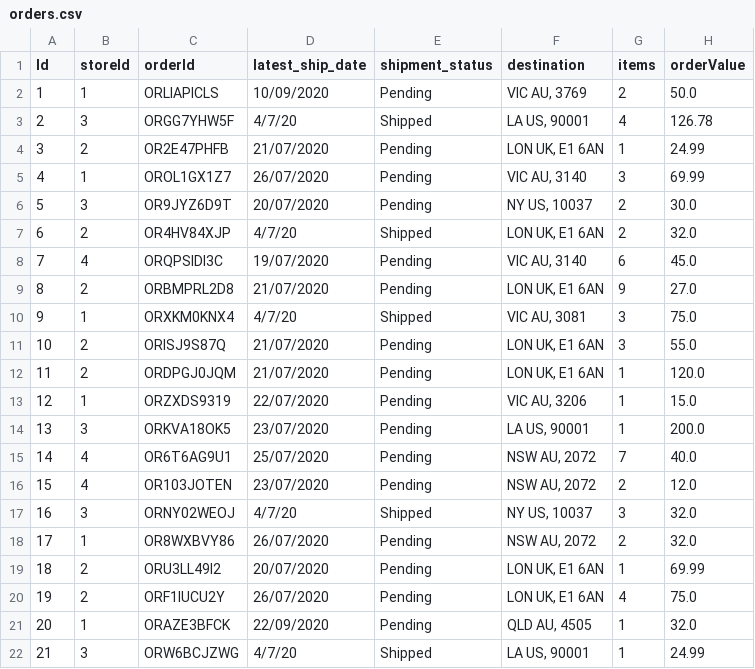
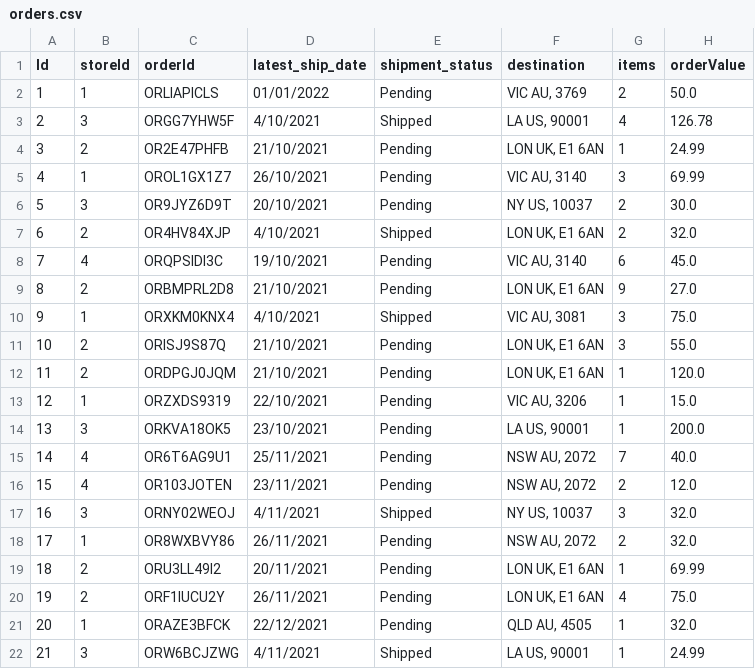
Before and after one commit to taskinoz/tech-test, a CSV file: coding-challenge-api/data/orders.csv, drawn as a sheet.

Commit message:
Update to typscript, update dates and update README

```diff
--- a/coding-challenge-api/data/orders.csv
+++ b/coding-challenge-api/data/orders.csv
@@ -1,22 +1,22 @@
 Id,storeId,orderId,latest_ship_date,shipment_status,destination,items,orderValue
-1,1,ORLIAPICLS,10/09/2020,Pending,"VIC AU, 3769",2,50.0
-2,3,ORGG7YHW5F,4/7/20,Shipped,"LA US, 90001",4,126.78
-3,2,OR2E47PHFB,21/07/2020,Pending,"LON UK, E1 6AN",1,24.99
-4,1,OROL1GX1Z7,26/07/2020,Pending,"VIC AU, 3140",3,69.99
-5,3,OR9JYZ6D9T,20/07/2020,Pending,"NY US, 10037",2,30.0
-6,2,OR4HV84XJP,4/7/20,Shipped,"LON UK, E1 6AN",2,32.0
-7,4,ORQPSIDI3C,19/07/2020,Pending,"VIC AU, 3140",6,45.0
-8,2,ORBMPRL2D8,21/07/2020,Pending,"LON UK, E1 6AN",9,27.0
-9,1,ORXKM0KNX4,4/7/20,Shipped,"VIC AU, 3081",3,75.0
-10,2,ORISJ9S87Q,21/07/2020,Pending,"LON UK, E1 6AN",3,55.0
-11,2,ORDPGJ0JQM,21/07/2020,Pending,"LON UK, E1 6AN",1,120.0
-12,1,ORZXDS9319,22/07/2020,Pending,"VIC AU, 3206",1,15.0
-13,3,ORKVA18OK5,23/07/2020,Pending,"LA US, 90001",1,200.0
-14,4,OR6T6AG9U1,25/07/2020,Pending,"NSW AU, 2072",7,40.0
-15,4,OR103JOTEN,23/07/2020,Pending,"NSW AU, 2072",2,12.0
-16,3,ORNY02WEOJ,4/7/20,Shipped,"NY US, 10037",3,32.0
-17,1,OR8WXBVY86,26/07/2020,Pending,"NSW AU, 2072",2,32.0
-18,2,ORU3LL49I2,20/07/2020,Pending,"LON UK, E1 6AN",1,69.99
-19,2,ORF1IUCU2Y,26/07/2020,Pending,"LON UK, E1 6AN",4,75.0
-20,1,ORAZE3BFCK,22/09/2020,Pending,"QLD AU, 4505",1,32.0
-21,3,ORW6BCJZWG,4/7/20,Shipped,"LA US, 90001",1,24.99
+1,1,ORLIAPICLS,01/01/2022,Pending,"VIC AU, 3769",2,50.0
+2,3,ORGG7YHW5F,4/10/2021,Shipped,"LA US, 90001",4,126.78
+3,2,OR2E47PHFB,21/10/2021,Pending,"LON UK, E1 6AN",1,24.99
+4,1,OROL1GX1Z7,26/10/2021,Pending,"VIC AU, 3140",3,69.99
+5,3,OR9JYZ6D9T,20/10/2021,Pending,"NY US, 10037",2,30.0
+6,2,OR4HV84XJP,4/10/2021,Shipped,"LON UK, E1 6AN",2,32.0
+7,4,ORQPSIDI3C,19/10/2021,Pending,"VIC AU, 3140",6,45.0
+8,2,ORBMPRL2D8,21/10/2021,Pending,"LON UK, E1 6AN",9,27.0
+9,1,ORXKM0KNX4,4/10/2021,Shipped,"VIC AU, 3081",3,75.0
+10,2,ORISJ9S87Q,21/10/2021,Pending,"LON UK, E1 6AN",3,55.0
+11,2,ORDPGJ0JQM,21/10/2021,Pending,"LON UK, E1 6AN",1,120.0
+12,1,ORZXDS9319,22/10/2021,Pending,"VIC AU, 3206",1,15.0
+13,3,ORKVA18OK5,23/10/2021,Pending,"LA US, 90001",1,200.0
+14,4,OR6T6AG9U1,25/11/2021,Pending,"NSW AU, 2072",7,40.0
+15,4,OR103JOTEN,23/11/2021,Pending,"NSW AU, 2072",2,12.0
+16,3,ORNY02WEOJ,4/11/2021,Shipped,"NY US, 10037",3,32.0
+17,1,OR8WXBVY86,26/11/2021,Pending,"NSW AU, 2072",2,32.0
+18,2,ORU3LL49I2,20/11/2021,Pending,"LON UK, E1 6AN",1,69.99
+19,2,ORF1IUCU2Y,26/11/2021,Pending,"LON UK, E1 6AN",4,75.0
+20,1,ORAZE3BFCK,22/12/2021,Pending,"QLD AU, 4505",1,32.0
+21,3,ORW6BCJZWG,4/11/2021,Shipped,"LA US, 90001",1,24.99
```
Also changed, not shown: 10 other files.
